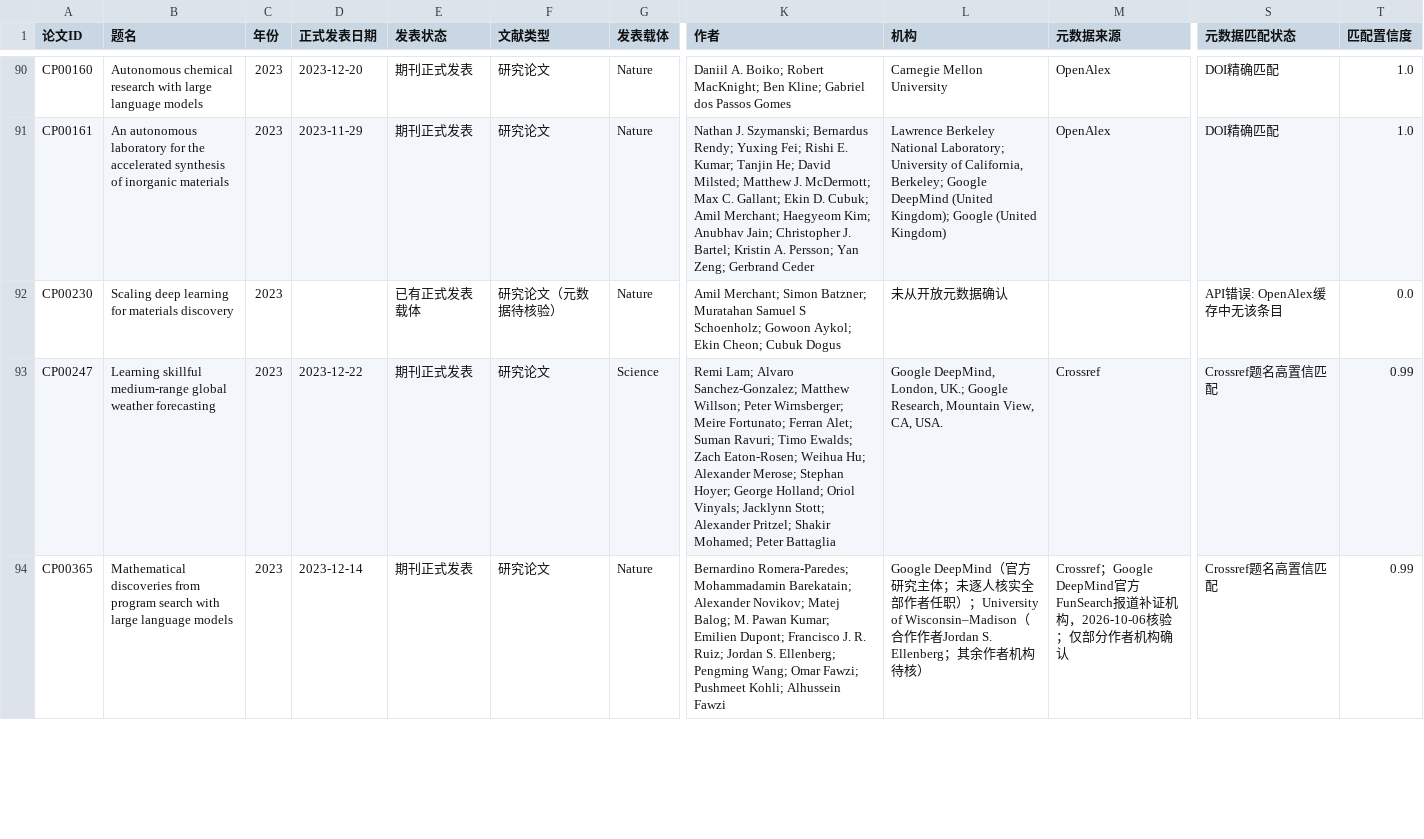
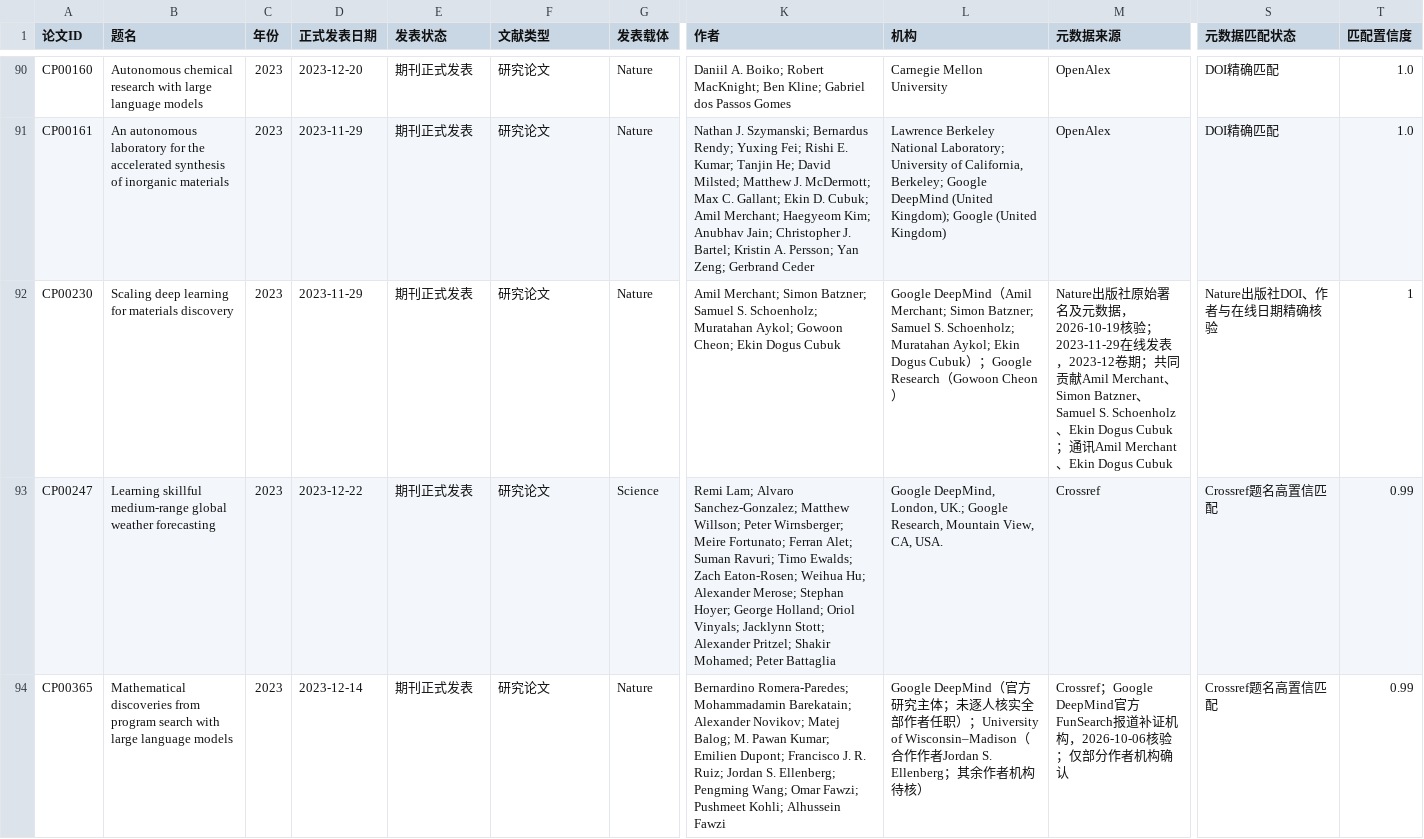
Before and after one commit to ppchanning/ai4science-observatory, a CSV file: data/catalogs/core-papers.csv, drawn as a sheet; only a part is shown, gaps mark what is left out; the diff names each change by its address in the sheet, - before the commit and + after, or states it on an @@ line.

```diff
--- a/data/catalogs/core-papers.csv
+++ b/data/catalogs/core-papers.csv
-D92 (正式发表日期): (empty)
+D92 (正式发表日期): 2023-11-29
-E92 (发表状态): 已有正式发表载体
+E92 (发表状态): 期刊正式发表
-F92 (文献类型): 研究论文（元数据待核验）
+F92 (文献类型): 研究论文
-K92 (作者): …Simon Batzner; Muratahan Samuel S Schoenholz; Gowoon Aykol; Ekin Cheon; Cubuk Dogus
+K92 (作者): …Simon Batzner; Samuel S. Schoenholz; Muratahan Aykol; Gowoon Cheon; Ekin Dogus Cubuk
-L92 (机构): 未从开放元数据确认
+L92 (机构): Google DeepMind（Amil Merchant; Simon Batzner; Samuel S. Schoenholz; Muratahan Aykol; Ekin Dogus Cubuk）；Google Research（Gowoon Cheon）
-M92 (元数据来源): (empty)
+M92 (元数据来源): Nature出版社原始署名及元数据，2026-10-19核验；2023-11-29在线发表，2023-12卷期；共同贡献Amil Merchant、Simon Batzner、Samuel S. Schoenholz、Ekin Dogus Cubuk；通讯Amil Merchant、Ekin Dogus Cubuk
-S92 (元数据匹配状态): API错误: OpenAlex缓存中无该条目
+S92 (元数据匹配状态): Nature出版社DOI、作者与在线日期精确核验
-T92 (匹配置信度): 0.0
+T92 (匹配置信度): 1
```
Also changed, not shown: data/catalogs/cited-papers.csv, 17 other files.
